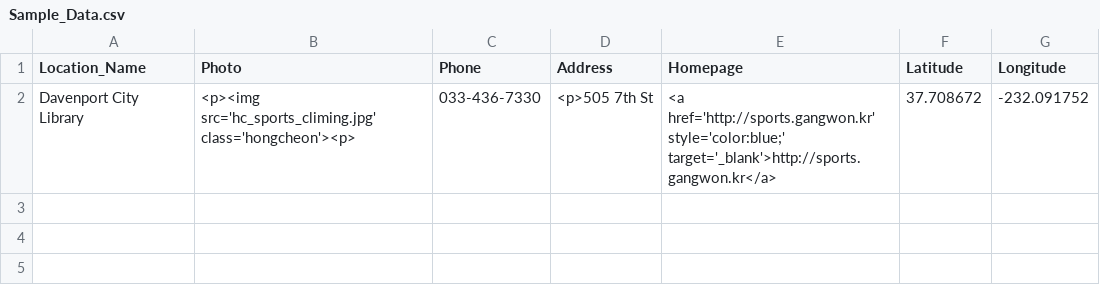
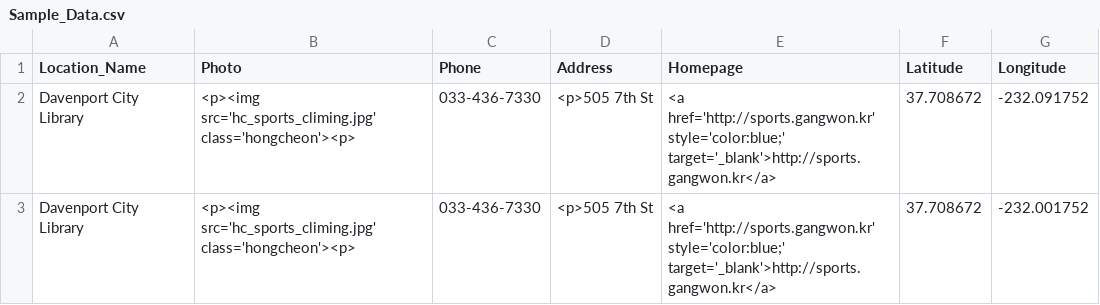
Before and after one commit to ssabba/cheyuk, a CSV file: Sample_Data.csv, drawn as a sheet.

Commit message:
Update Sample_Data.csv

```diff
--- a/Sample_Data.csv
+++ b/Sample_Data.csv
@@ -2 +2,2 @@ Location_Name,Photo,Phone,Address,Homepage,Latitude,Longitude
 Davenport City Library,<p><img src='hc_sports_climing.jpg' class='hongcheon'><p>,033-436-7330,<p>505 7th St,<a href='http://sports.gangwon.kr' style='color:blue;' target='_blank'>http://sports.gangwon.kr</a>,37.708672,-232.091752
+Davenport City Library,<p><img src='hc_sports_climing.jpg' class='hongcheon'><p>,033-436-7330,<p>505 7th St,<a href='http://sports.gangwon.kr' style='color:blue;' target='_blank'>http://sports.gangwon.kr</a>,37.708672,-232.001752
```
